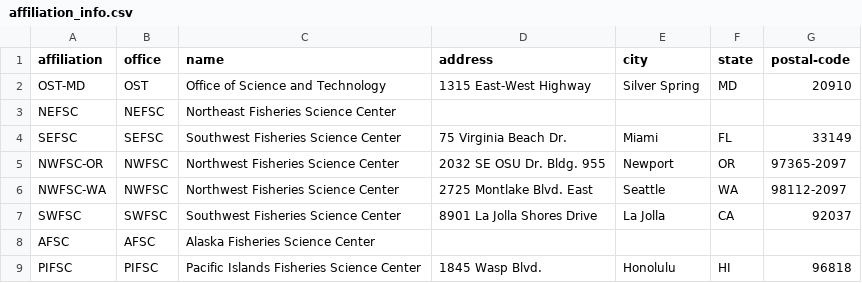
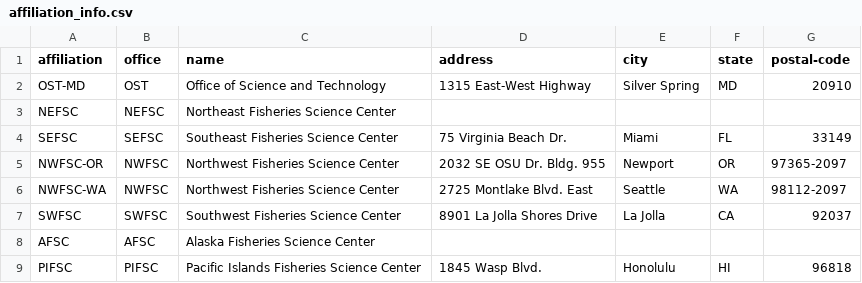
Before and after one commit to nmfs-ost/asar, a CSV file: inst/resources/affiliation_info.csv, drawn as a sheet.

Commit message:
Correct Southeast affiliation

```diff
--- a/inst/resources/affiliation_info.csv
+++ b/inst/resources/affiliation_info.csv
@@ -3,3 +3,3 @@ OST-MD,OST,Office of Science and Technology,1315 East-West Highway,Silver Spring
 NEFSC,NEFSC,Northeast Fisheries Science Center,,,,
-SEFSC,SEFSC,Southwest Fisheries Science Center,75 Virginia Beach Dr.,Miami,FL,33149
+SEFSC,SEFSC,Southeast Fisheries Science Center,75 Virginia Beach Dr.,Miami,FL,33149
 NWFSC-OR,NWFSC,Northwest Fisheries Science Center,2032 SE OSU Dr. Bldg. 955,Newport,OR,97365-2097
```
